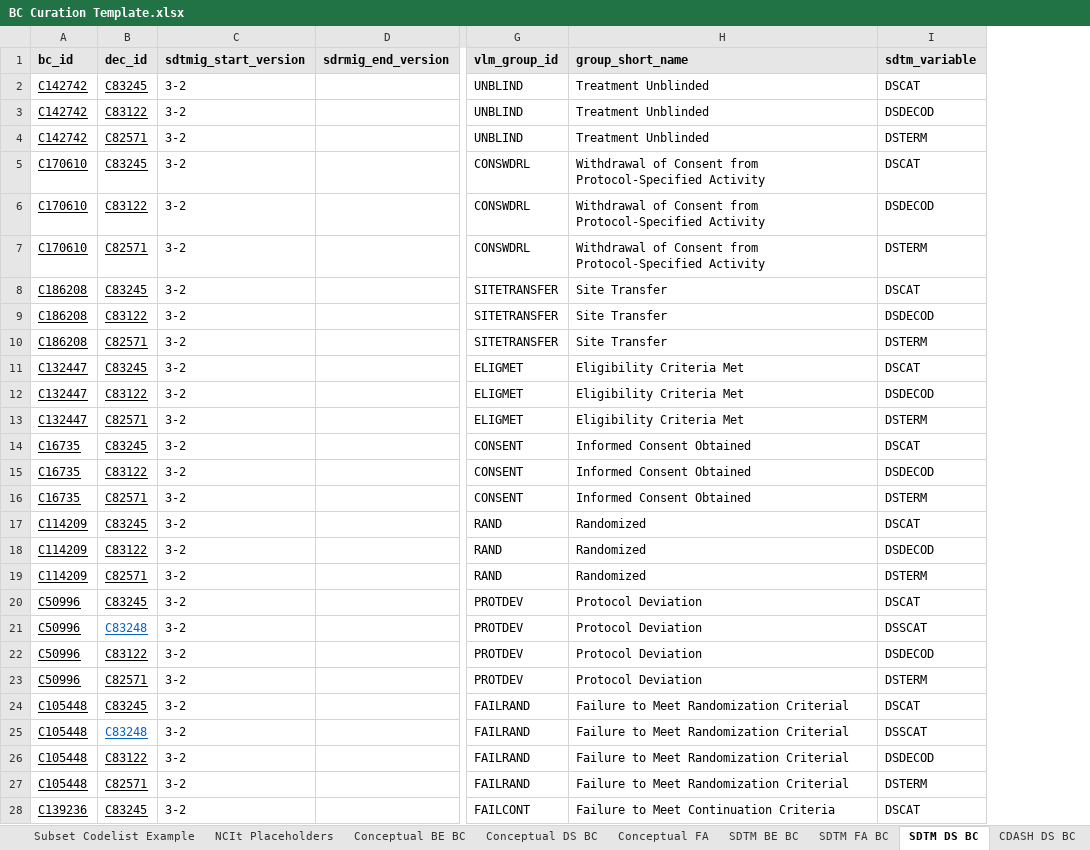
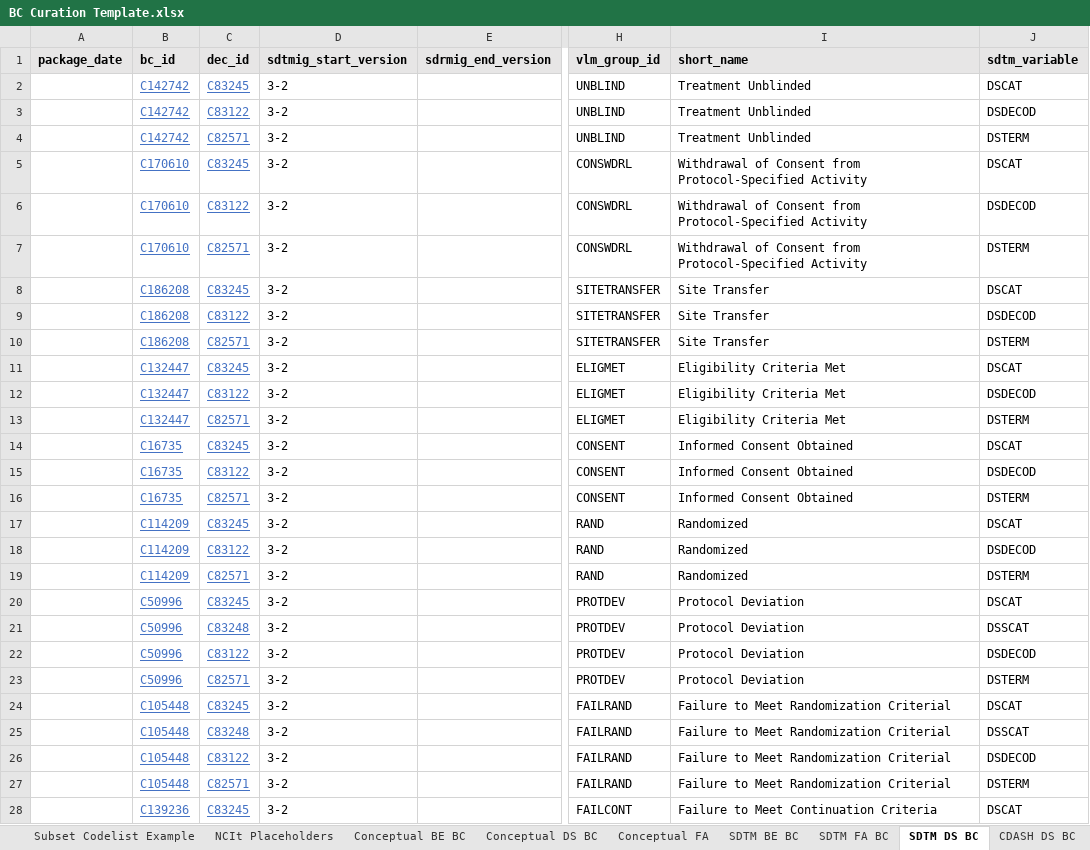
Before and after one commit to cdisc-org/COSMoS, an Excel workbook: BC Curation Template.xlsx, sheet SDTM DS BC, drawn as a sheet; only a part is shown, gaps mark what is left out; values as stored, in another font and other column widths than the file's, no borders; addresses are those after the commit; the diff covers the shown part only; the diff names each change by its address in the sheet, - before the commit and + after, or states it on an @@ line.

```diff
--- a/BC Curation Template.xlsx (sheet SDTM DS BC)
+++ b/BC Curation Template.xlsx (sheet SDTM DS BC)
+column A (package_date), empty
-I1: group_short_name
+I1: short_name
-B2:C20 text colour: black
+B2:C20 text colour: #4472C4
-B21 text colour: black
+B21 text colour: #4472C4
-C21 text colour: #0563C1
+C21 text colour: #4472C4
-B22:C24 text colour: black
+B22:C24 text colour: #4472C4
-B25 text colour: black
+B25 text colour: #4472C4
-C25 text colour: #0563C1
+C25 text colour: #4472C4
-B26:C28 text colour: black
+B26:C28 text colour: #4472C4
```
Also changed, not shown: cell formats elsewhere in this sheet, sheet SDTM FA BC, sheet SDTM VS BC, sheet Conceptual DS BC, sheet Conceptual BE BC, sheet SDTM BE BC, sheet Conceptual FA, 2 more sheets, 10 other files.
